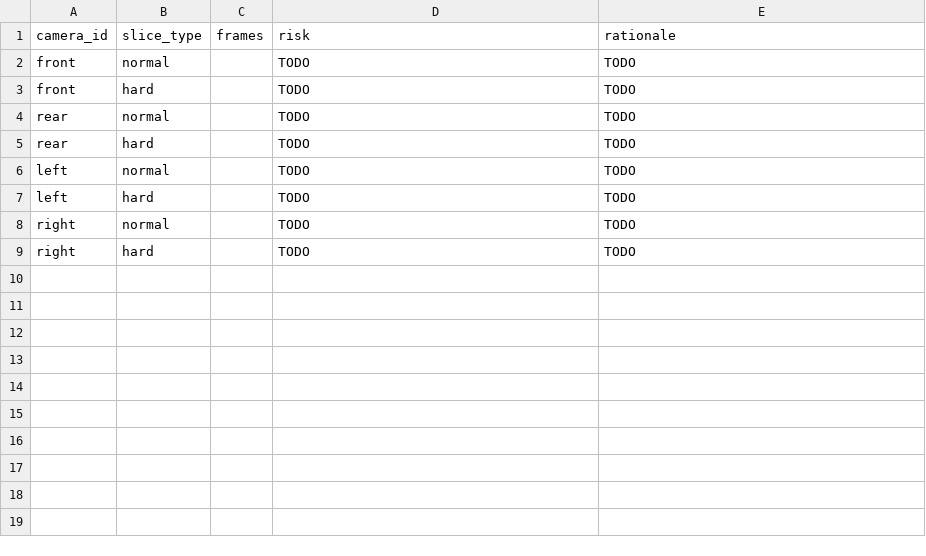
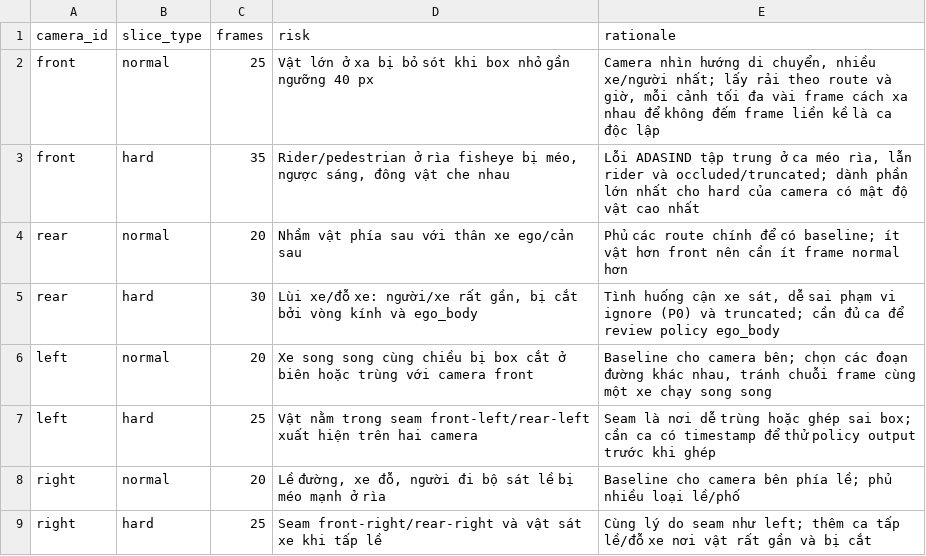
Before and after one commit to huytoncon/K4-L2-L3-DAY11-DangTruongHuy-2A202602184, a CSV file: submission/45_sampling_plan.csv, drawn as a sheet.

Commit message:
feat: hoàn thành bài lab Day 11 (P0–P6)
Parking, hiệu chuẩn C0, slice B4-center đã khóa, cold review, chẩn đoán L/R/M, rework, kế hoạch sampling và gold set bốn camera.

```diff
--- a/submission/45_sampling_plan.csv
+++ b/submission/45_sampling_plan.csv
@@ -1,9 +1,9 @@
 camera_id,slice_type,frames,risk,rationale
-front,normal,,TODO,TODO
-front,hard,,TODO,TODO
-rear,normal,,TODO,TODO
-rear,hard,,TODO,TODO
-left,normal,,TODO,TODO
-left,hard,,TODO,TODO
-right,normal,,TODO,TODO
-right,hard,,TODO,TODO
+front,normal,25,"Vật lớn ở xa bị bỏ sót khi box nhỏ gần ngưỡng 40 px","Camera nhìn hướng di chuyển, nhiều xe/người nhất; lấy rải theo route và giờ, mỗi cảnh tối đa vài frame cách xa nhau để không đếm frame liền kề là ca độc lập"
+front,hard,35,"Rider/pedestrian ở rìa fisheye bị méo, ngược sáng, đông vật che nhau","Lỗi ADASIND tập trung ở ca méo rìa, lẫn rider và occluded/truncated; dành phần lớn nhất cho hard của camera có mật độ vật cao nhất"
+rear,normal,20,"Nhầm vật phía sau với thân xe ego/cản sau","Phủ các route chính để có baseline; ít vật hơn front nên cần ít frame normal hơn"
+rear,hard,30,"Lùi xe/đỗ xe: người/xe rất gần, bị cắt bởi vòng kính và ego_body","Tình huống cận xe sát, dễ sai phạm vi ignore (P0) và truncated; cần đủ ca để review policy ego_body"
+left,normal,20,"Xe song song cùng chiều bị box cắt ở biên hoặc trùng với camera front","Baseline cho camera bên; chọn các đoạn đường khác nhau, tránh chuỗi frame cùng một xe chạy song song"
+left,hard,25,"Vật nằm trong seam front-left/rear-left xuất hiện trên hai camera","Seam là nơi dễ trùng hoặc ghép sai box; cần ca có timestamp để thử policy output trước khi ghép"
+right,normal,20,"Lề đường, xe đỗ, người đi bộ sát lề bị méo mạnh ở rìa","Baseline cho camera bên phía lề; phủ nhiều loại lề/phố"
+right,hard,25,"Seam front-right/rear-right và vật sát xe khi tấp lề","Cùng lý do seam như left; thêm ca tấp lề/đỗ xe nơi vật rất gần và bị cắt"
```
Also changed, not shown: 41 other files.
